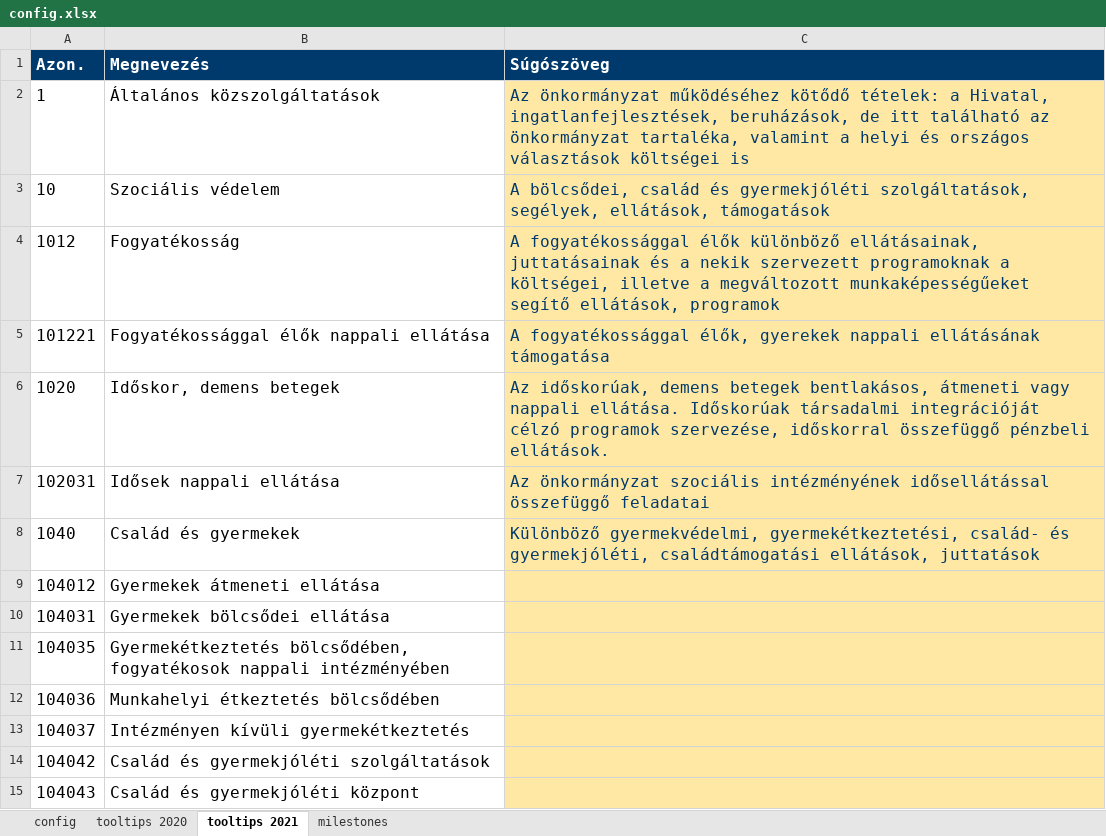
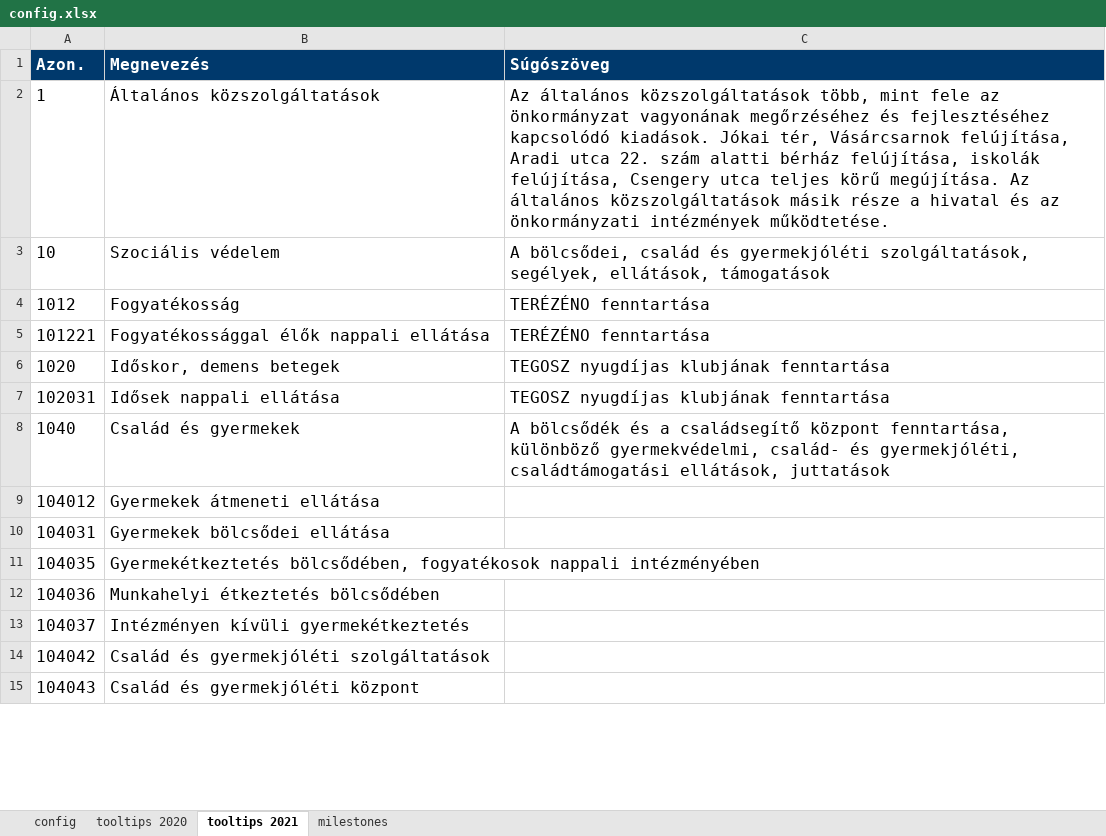
Before and after one commit to k-monitor/onkormanyzati-koltsegvetes-v2, an Excel workbook: input/config.xlsx, sheet tooltips 2021, drawn as a sheet; only a part is shown; values as stored, in another font and other column widths than the file's, no borders; the diff covers the shown part only; the diff names each change by its address in the sheet, - before the commit and + after, or states it on an @@ line.

```diff
--- a/input/config.xlsx (sheet tooltips 2021)
+++ b/input/config.xlsx (sheet tooltips 2021)
-C2 (Súgószöveg): Az önkormányzat működéséhez kötődő tételek: a Hivatal, ingatlanfejlesztések, beruházások, de itt található az önkormányzat tartaléka, valamint a helyi és országos választások költségei is
+C2 (Súgószöveg): Az általános közszolgáltatások több, mint fele az önkormányzat vagyonának megőrzéséhez és fejlesztéséhez kapcsolódó kiadások. Jókai tér, Vásárcsarnok felújítása, Aradi utca 22. szám alatti bérház felújítása, iskolák felújítása, Csengery utca teljes körű megújítása. Az általános közszolgáltatások másik része a hivatal és az önkormányzati intézmények működtetése.
-C2:C15 fill: #FFE7A4
+C2:C15 fill: none
-C2:C8 text colour: #00396C
+C2:C8 text colour: black
-C4 (Súgószöveg): A fogyatékossággal élők különböző ellátásainak, juttatásainak és a nekik szervezett programoknak a költségei, illetve a megváltozott munkaképességűeket segítő ellátások, programok
+C4 (Súgószöveg): TERÉZÉNO fenntartása
-C5 (Súgószöveg): A fogyatékossággal élők, gyerekek nappali ellátásának támogatása
+C5 (Súgószöveg): TERÉZÉNO fenntartása
-C6 (Súgószöveg): Az időskorúak, demens betegek bentlakásos, átmeneti vagy nappali ellátása. Időskorúak társadalmi integrációját célzó programok szervezése, időskorral összefüggő pénzbeli ellátások.
+C6 (Súgószöveg): TEGOSZ nyugdíjas klubjának fenntartása
-C7 (Súgószöveg): Az önkormányzat szociális intézményének idősellátással összefüggő feladatai
+C7 (Súgószöveg): TEGOSZ nyugdíjas klubjának fenntartása
-C8 (Súgószöveg): Különböző gyermekvédelmi, gyermekétkeztetési, család- és…
+C8 (Súgószöveg): A bölcsődék és a családsegítő központ fenntartása, különböző gyermekvédelmi, család- és…
```
Also changed, not shown: 71 edited cells and cell formats elsewhere in this sheet, sheet tooltips 2020, sheet config, sheet milestones, input/budget.xlsx.
